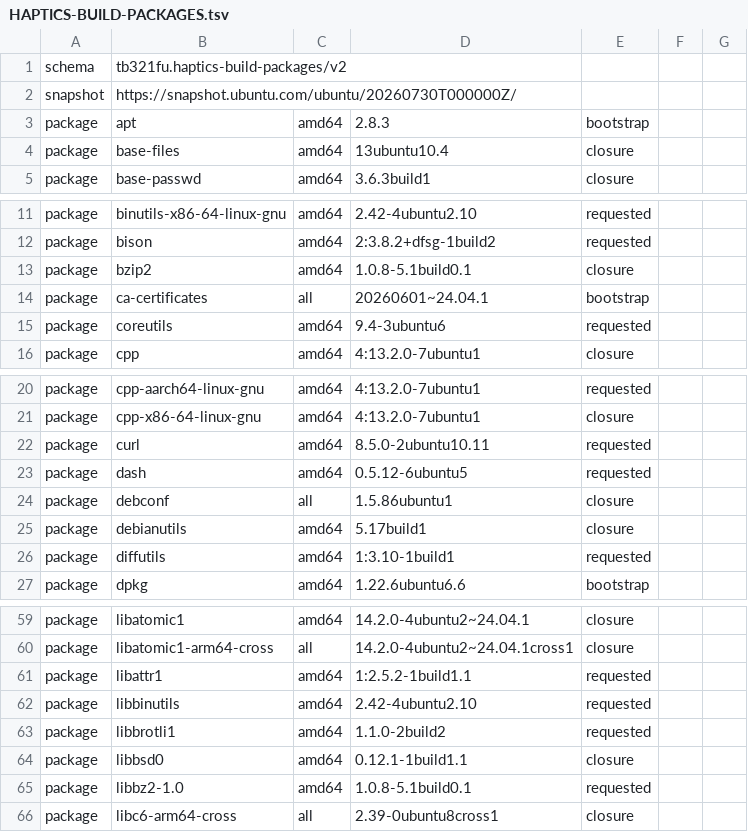
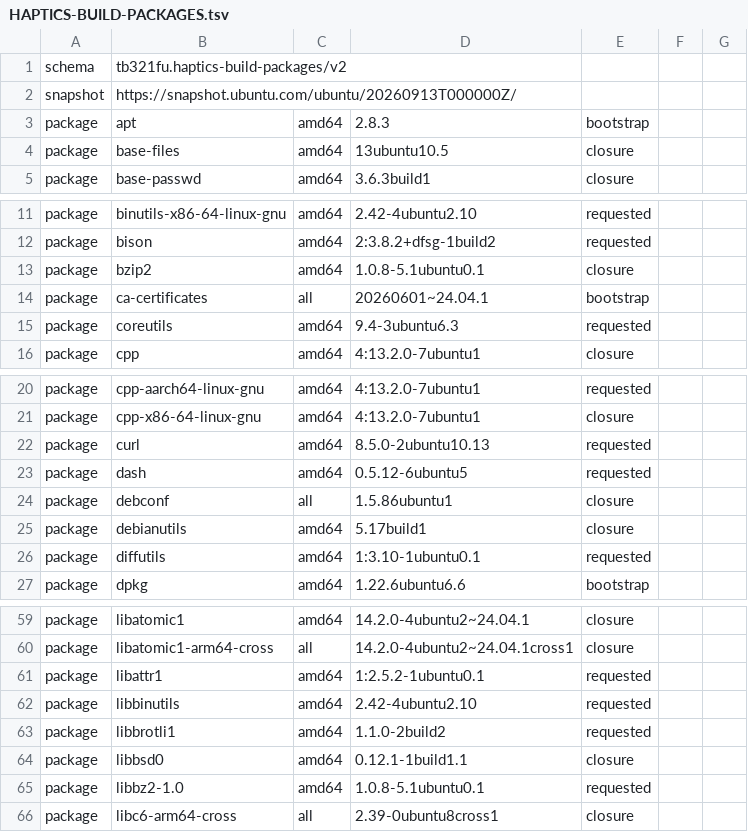
Before and after one commit to GUF296/tb321fu-haptics-debs, a TSV file: scripts/ci/HAPTICS-BUILD-PACKAGES.tsv, drawn as a sheet; only a part is shown, gaps mark what is left out; the diff covers the shown part only.

```diff
--- a/scripts/ci/HAPTICS-BUILD-PACKAGES.tsv
+++ b/scripts/ci/HAPTICS-BUILD-PACKAGES.tsv
@@ -1,5 +1,5 @@
 schema	tb321fu.haptics-build-packages/v2
-snapshot	https://snapshot.ubuntu.com/ubuntu/20260730T000000Z/
+snapshot	https://snapshot.ubuntu.com/ubuntu/20260913T000000Z/
 package	apt	amd64	2.8.3	bootstrap
-package	base-files	amd64	13ubuntu10.4	closure
+package	base-files	amd64	13ubuntu10.5	closure
 package	base-passwd	amd64	3.6.3build1	closure
@@ -12,5 +12,5 @@ package	binutils-x86-64-linux-gnu	amd64	2.42-4ubuntu2.10	requested
 package	bison	amd64	2:3.8.2+dfsg-1build2	requested
-package	bzip2	amd64	1.0.8-5.1build0.1	closure
+package	bzip2	amd64	1.0.8-5.1ubuntu0.1	closure
 package	ca-certificates	all	20260601~24.04.1	bootstrap
-package	coreutils	amd64	9.4-3ubuntu6	requested
+package	coreutils	amd64	9.4-3ubuntu6.3	requested
 package	cpp	amd64	4:13.2.0-7ubuntu1	closure
@@ -21,3 +21,3 @@ package	cpp-aarch64-linux-gnu	amd64	4:13.2.0-7ubuntu1	requested
 package	cpp-x86-64-linux-gnu	amd64	4:13.2.0-7ubuntu1	closure
-package	curl	amd64	8.5.0-2ubuntu10.11	requested
+package	curl	amd64	8.5.0-2ubuntu10.13	requested
 package	dash	amd64	0.5.12-6ubuntu5	requested
@@ -25,3 +25,3 @@ package	debconf	all	1.5.86ubuntu1	closure
 package	debianutils	amd64	5.17build1	closure
-package	diffutils	amd64	1:3.10-1build1	requested
+package	diffutils	amd64	1:3.10-1ubuntu0.1	requested
 package	dpkg	amd64	1.22.6ubuntu6.6	bootstrap
@@ -60,3 +60,3 @@ package	libatomic1	amd64	14.2.0-4ubuntu2~24.04.1	closure
 package	libatomic1-arm64-cross	all	14.2.0-4ubuntu2~24.04.1cross1	closure
-package	libattr1	amd64	1:2.5.2-1build1.1	requested
+package	libattr1	amd64	1:2.5.2-1ubuntu0.1	requested
 package	libbinutils	amd64	2.42-4ubuntu2.10	requested
@@ -64,3 +64,3 @@ package	libbrotli1	amd64	1.1.0-2build2	requested
 package	libbsd0	amd64	0.12.1-1build1.1	closure
-package	libbz2-1.0	amd64	1.0.8-5.1build0.1	requested
+package	libbz2-1.0	amd64	1.0.8-5.1ubuntu0.1	requested
 package	libc6-arm64-cross	all	2.39-0ubuntu8cross1	closure
```
Also changed, not shown: 41 edited cells elsewhere in this file, scripts/ci/HAPTICS-BUILD-TOOLS-REFERENCE.tsv, 4 other files.
